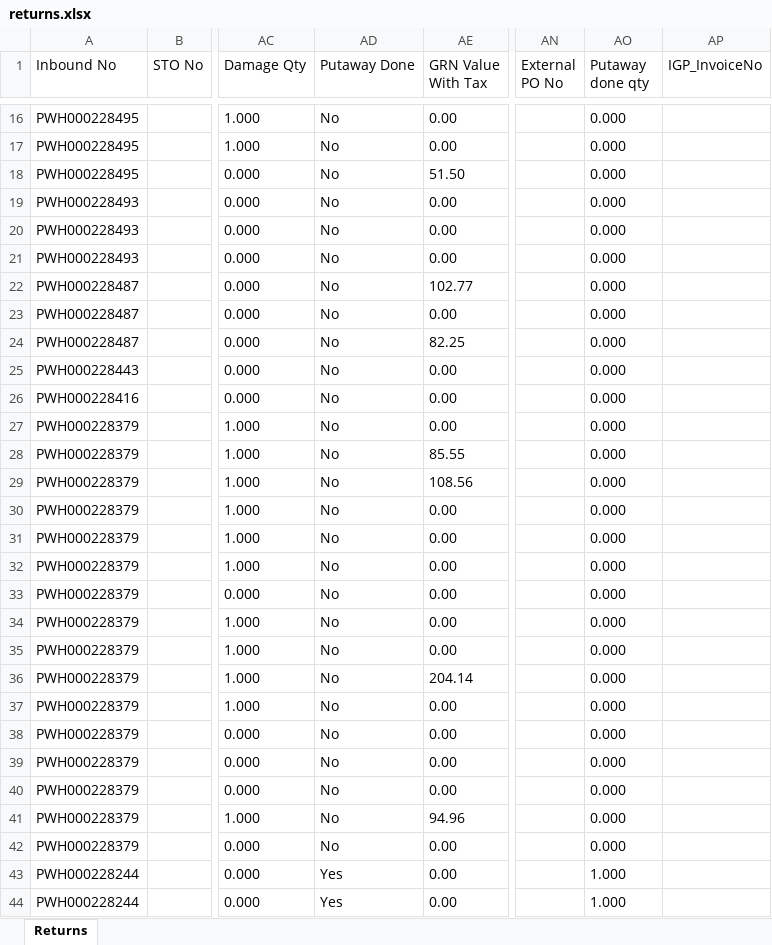
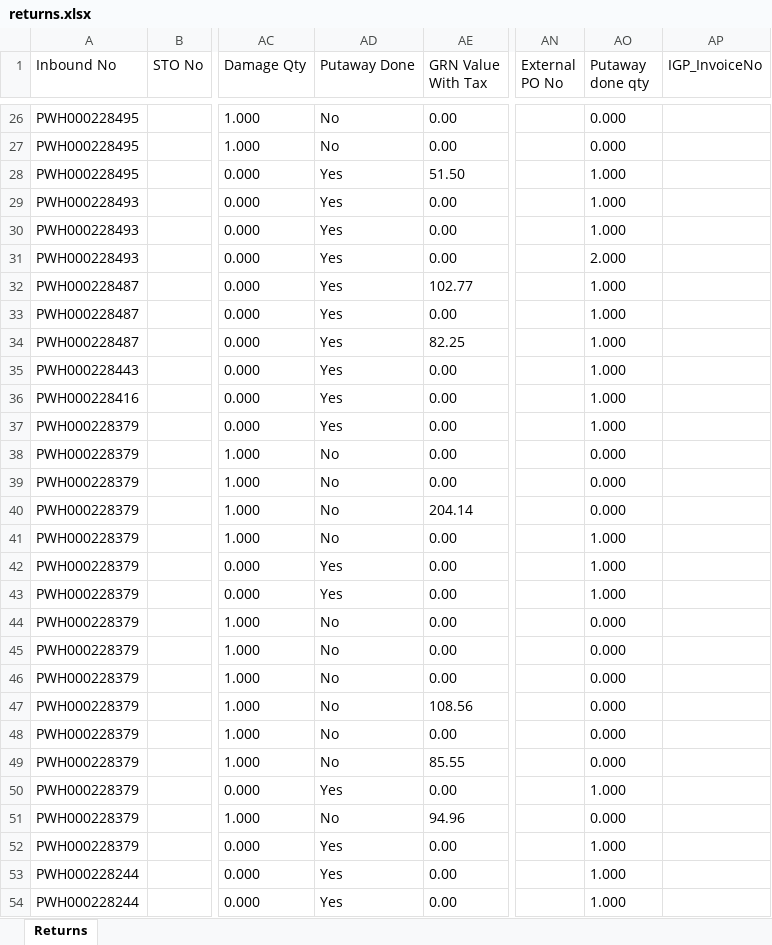
Before and after one commit to Kamal2-Pal/PW-Master-Dashboard-V2, an Excel workbook: returns.xlsx, sheet Returns, drawn as a sheet; only a part is shown, gaps mark what is left out; values as stored, in another font and other column widths than the file's, no borders; addresses are those after the commit; the diff covers the shown part only; the diff names each change by its address in the sheet, - before the commit and + after, or states it on an @@ line.

```diff
--- a/returns.xlsx (sheet Returns)
+++ b/returns.xlsx (sheet Returns)
-AD28:AD36 (Putaway Done): No
+AD28:AD36 (Putaway Done): Yes
-AO28:AO30 (Putaway done qty): 0.000
+AO28:AO30 (Putaway done qty): 1.000
-AO31 (Putaway done qty): 0.000
+AO31 (Putaway done qty): 2.000
-AO32:AO36 (Putaway done qty): 0.000
+AO32:AO36 (Putaway done qty): 1.000
-AD37 (Putaway Done): No
+AD37 (Putaway Done): Yes
-AO37 (Putaway done qty): 0.000
+AO37 (Putaway done qty): 1.000
-AO41:AO43 (Putaway done qty): 0.000
+AO41:AO43 (Putaway done qty): 1.000
-AD42:AD43 (Putaway Done): No
+AD42:AD43 (Putaway Done): Yes
@@ row 32 moved to row 44: PWH000228379 @@
@@ row 31 moved to row 45: PWH000228379 @@
@@ row 30 moved to row 46: PWH000228379 @@
@@ row 29 moved to row 47: PWH000228379 @@
@@ row 27 moved to row 48: PWH000228379 @@
@@ row 28 moved to row 49: PWH000228379 @@
-AD50 (Putaway Done): No
+AD50 (Putaway Done): Yes
-AO50 (Putaway done qty): 0.000
+AO50 (Putaway done qty): 1.000
-AD52 (Putaway Done): No
+AD52 (Putaway Done): Yes
-AO52 (Putaway done qty): 0.000
+AO52 (Putaway done qty): 1.000
```
Also changed, not shown: 11 added rows, 1 removed row, 4 moved rows and 25 edited cells elsewhere in this sheet, 3 other files.
